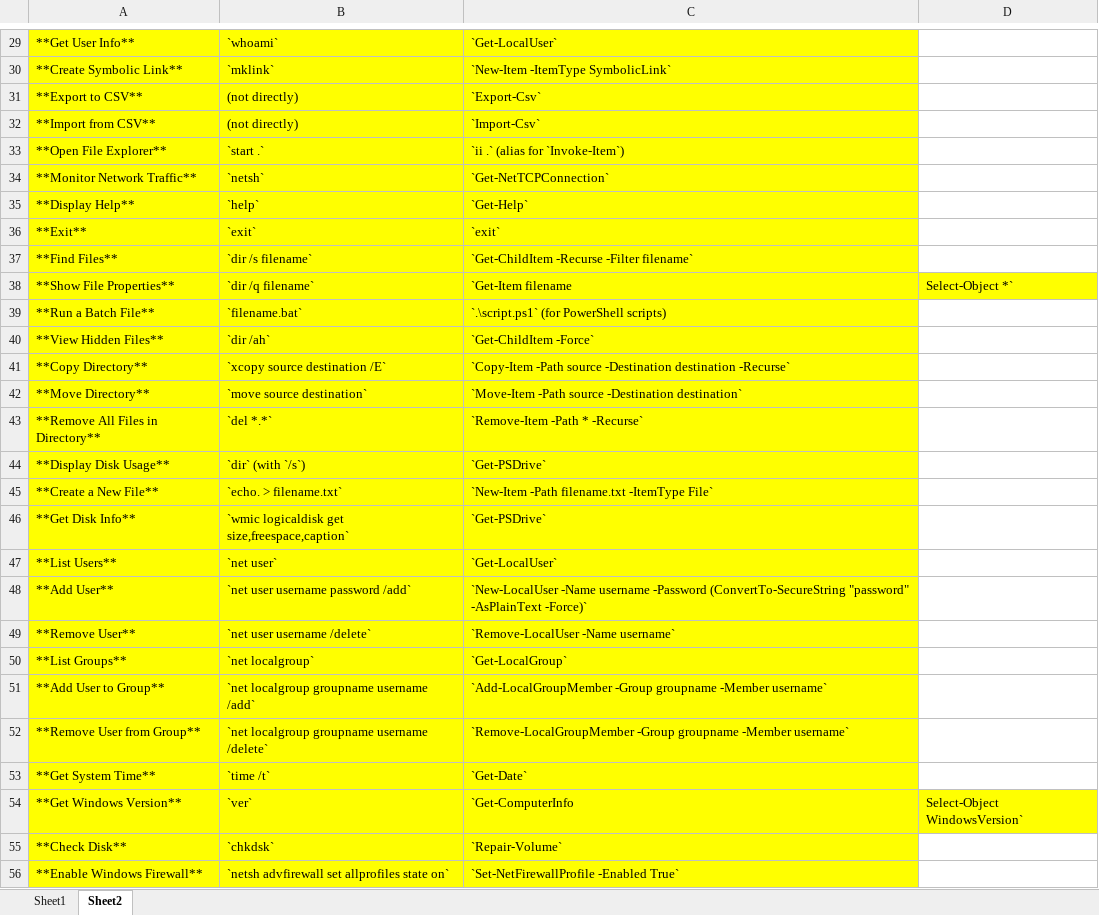
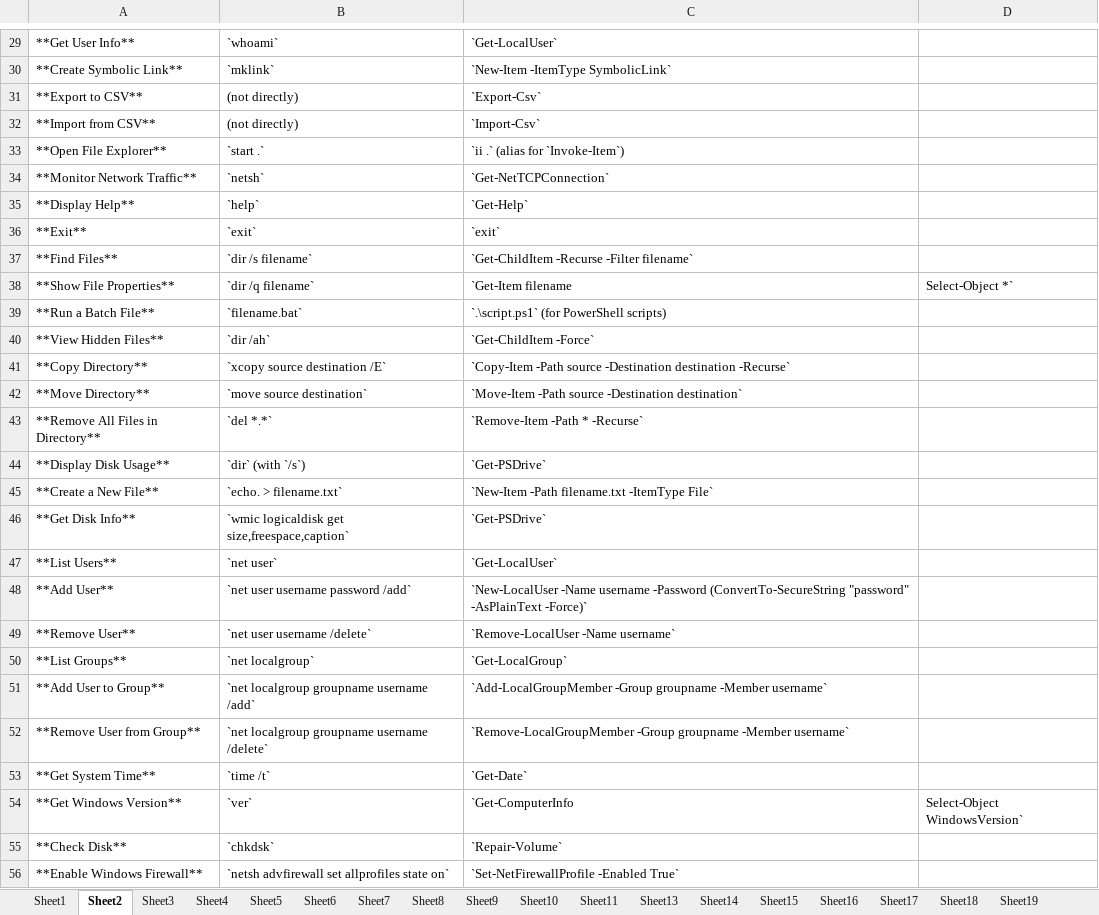
Before and after one commit to Santoshk143/santu, an Excel workbook: Commands.xlsx, sheet Sheet2, drawn as a sheet; only a part is shown, gaps mark what is left out; values as stored, in another font and other column widths than the file's, no borders; the diff covers the shown part only; the diff names each change by its address in the sheet, - before the commit and + after, or states it on an @@ line.

```diff
--- a/Commands.xlsx (sheet Sheet2)
+++ b/Commands.xlsx (sheet Sheet2)
+sheet tab: Sheet3
+sheet tab: Sheet4
+sheet tab: Sheet5
+sheet tab: Sheet6
+sheet tab: Sheet7
+sheet tab: Sheet8
+sheet tab: Sheet9
+sheet tab: Sheet10
+sheet tab: Sheet11
+sheet tab: Sheet13
+sheet tab: Sheet14
+sheet tab: Sheet15
+sheet tab: Sheet16
+sheet tab: Sheet17
+sheet tab: Sheet18
+sheet tab: Sheet19
-A29:C37 fill: #FFFF00
+A29:C37 fill: none
-A38:D38 fill: #FFFF00
+A38:D38 fill: none
-A39:C53 fill: #FFFF00
+A39:C53 fill: none
-A54:D54 fill: #FFFF00
+A54:D54 fill: none
-A55:C56 fill: #FFFF00
+A55:C56 fill: none
```
Also changed, not shown: cell formats elsewhere in this sheet, other sheet tabs.
